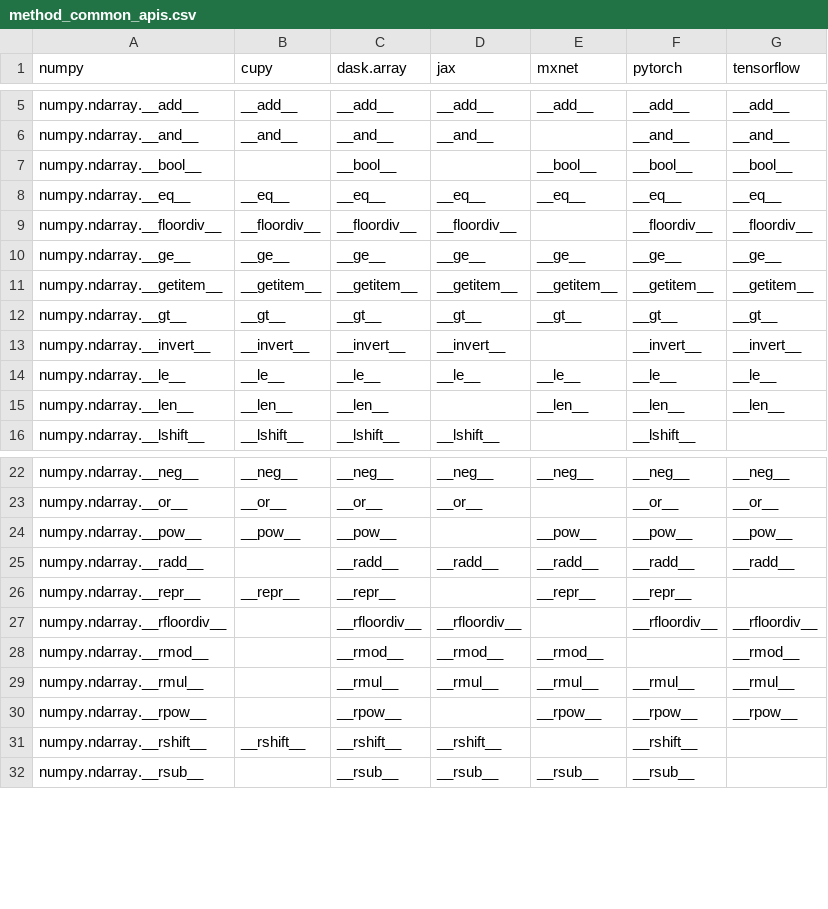
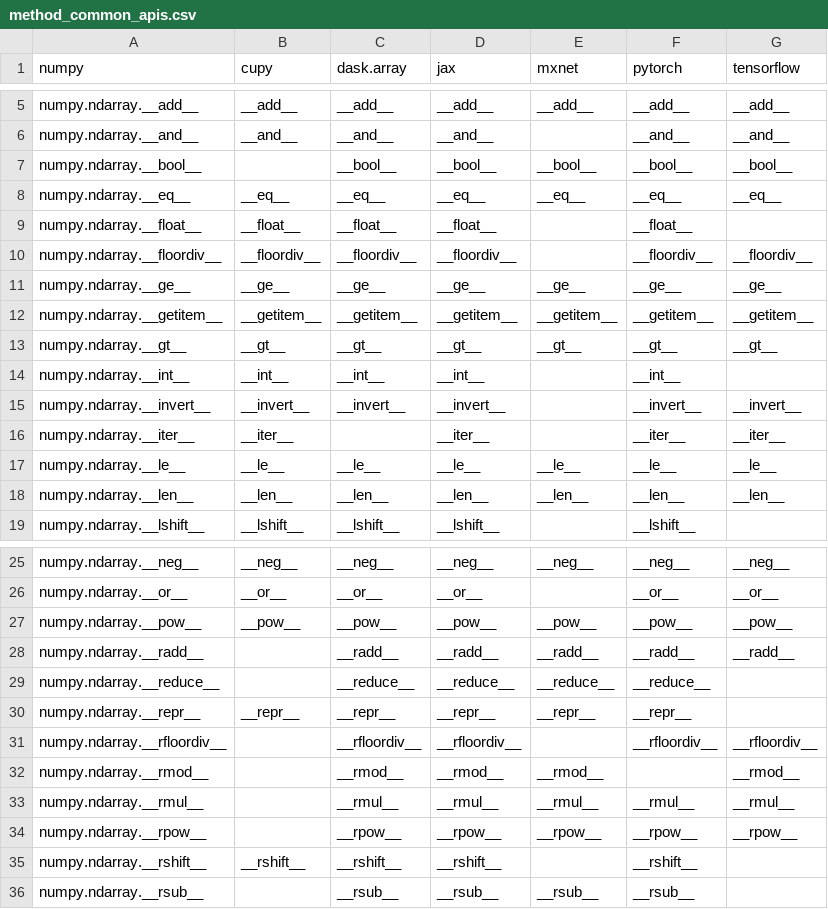
Before and after one commit to data-apis/array-api-comparison, a CSV file: data/method_common_apis.csv, drawn as a sheet; only a part is shown, gaps mark what is left out.

Commit message:
Regenerate data and docs

```diff
--- a/data/method_common_apis.csv
+++ b/data/method_common_apis.csv
@@ -6,4 +6,5 @@ numpy,cupy,dask.array,jax,mxnet,pytorch,tensorflow
 "numpy.ndarray.__and__","__and__","__and__","__and__","","__and__","__and__"
-"numpy.ndarray.__bool__","","__bool__","","__bool__","__bool__","__bool__"
+"numpy.ndarray.__bool__","","__bool__","__bool__","__bool__","__bool__","__bool__"
 "numpy.ndarray.__eq__","__eq__","__eq__","__eq__","__eq__","__eq__","__eq__"
+"numpy.ndarray.__float__","__float__","__float__","__float__","","__float__",""
 "numpy.ndarray.__floordiv__","__floordiv__","__floordiv__","__floordiv__","","__floordiv__","__floordiv__"
@@ -12,5 +13,7 @@ numpy,cupy,dask.array,jax,mxnet,pytorch,tensorflow
 "numpy.ndarray.__gt__","__gt__","__gt__","__gt__","__gt__","__gt__","__gt__"
+"numpy.ndarray.__int__","__int__","__int__","__int__","","__int__",""
 "numpy.ndarray.__invert__","__invert__","__invert__","__invert__","","__invert__","__invert__"
+"numpy.ndarray.__iter__","__iter__","","__iter__","","__iter__","__iter__"
 "numpy.ndarray.__le__","__le__","__le__","__le__","__le__","__le__","__le__"
-"numpy.ndarray.__len__","__len__","__len__","","__len__","__len__","__len__"
+"numpy.ndarray.__len__","__len__","__len__","__len__","__len__","__len__","__len__"
 "numpy.ndarray.__lshift__","__lshift__","__lshift__","__lshift__","","__lshift__",""
@@ -23,5 +26,6 @@ numpy,cupy,dask.array,jax,mxnet,pytorch,tensorflow
 "numpy.ndarray.__or__","__or__","__or__","__or__","","__or__","__or__"
-"numpy.ndarray.__pow__","__pow__","__pow__","","__pow__","__pow__","__pow__"
+"numpy.ndarray.__pow__","__pow__","__pow__","__pow__","__pow__","__pow__","__pow__"
 "numpy.ndarray.__radd__","","__radd__","__radd__","__radd__","__radd__","__radd__"
-"numpy.ndarray.__repr__","__repr__","__repr__","","__repr__","__repr__",""
+"numpy.ndarray.__reduce__","","__reduce__","__reduce__","__reduce__","__reduce__",""
+"numpy.ndarray.__repr__","__repr__","__repr__","__repr__","__repr__","__repr__",""
 "numpy.ndarray.__rfloordiv__","","__rfloordiv__","__rfloordiv__","","__rfloordiv__","__rfloordiv__"
@@ -29,3 +33,3 @@ numpy,cupy,dask.array,jax,mxnet,pytorch,tensorflow
 "numpy.ndarray.__rmul__","","__rmul__","__rmul__","__rmul__","__rmul__","__rmul__"
-"numpy.ndarray.__rpow__","","__rpow__","","__rpow__","__rpow__","__rpow__"
+"numpy.ndarray.__rpow__","","__rpow__","__rpow__","__rpow__","__rpow__","__rpow__"
 "numpy.ndarray.__rshift__","__rshift__","__rshift__","__rshift__","","__rshift__",""
```
Also changed, not shown: data/method_common_complement.csv, data/method_complement.csv, 12 other files.
